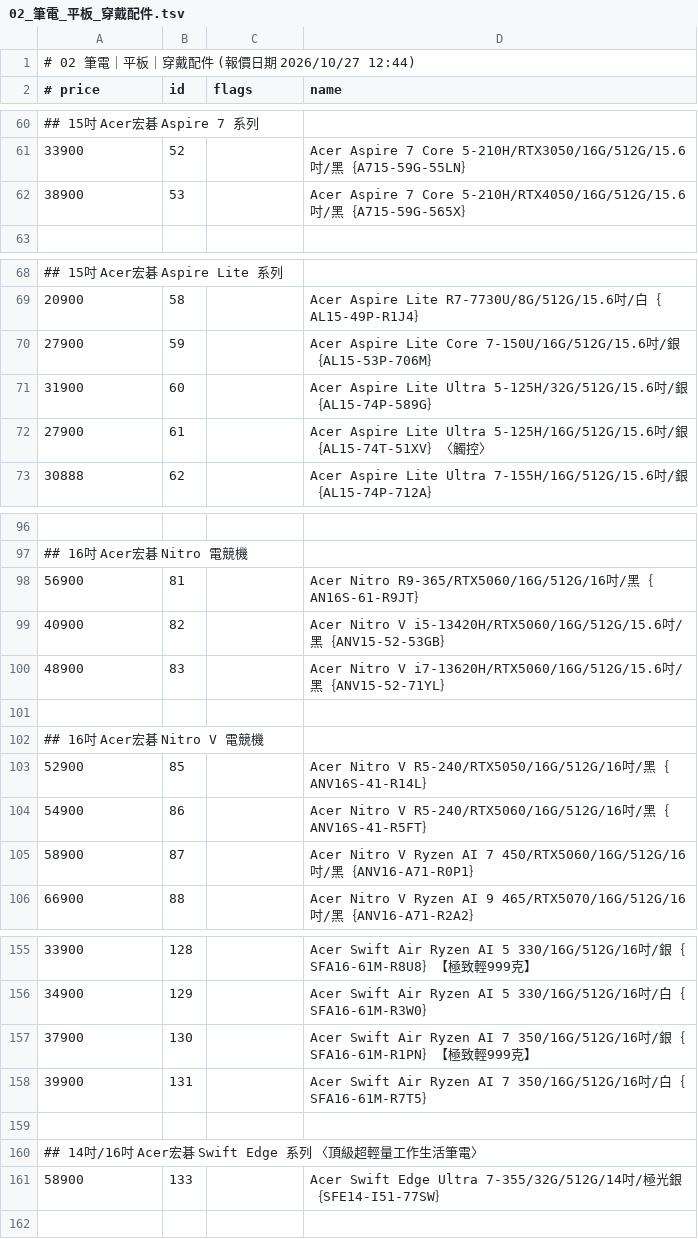
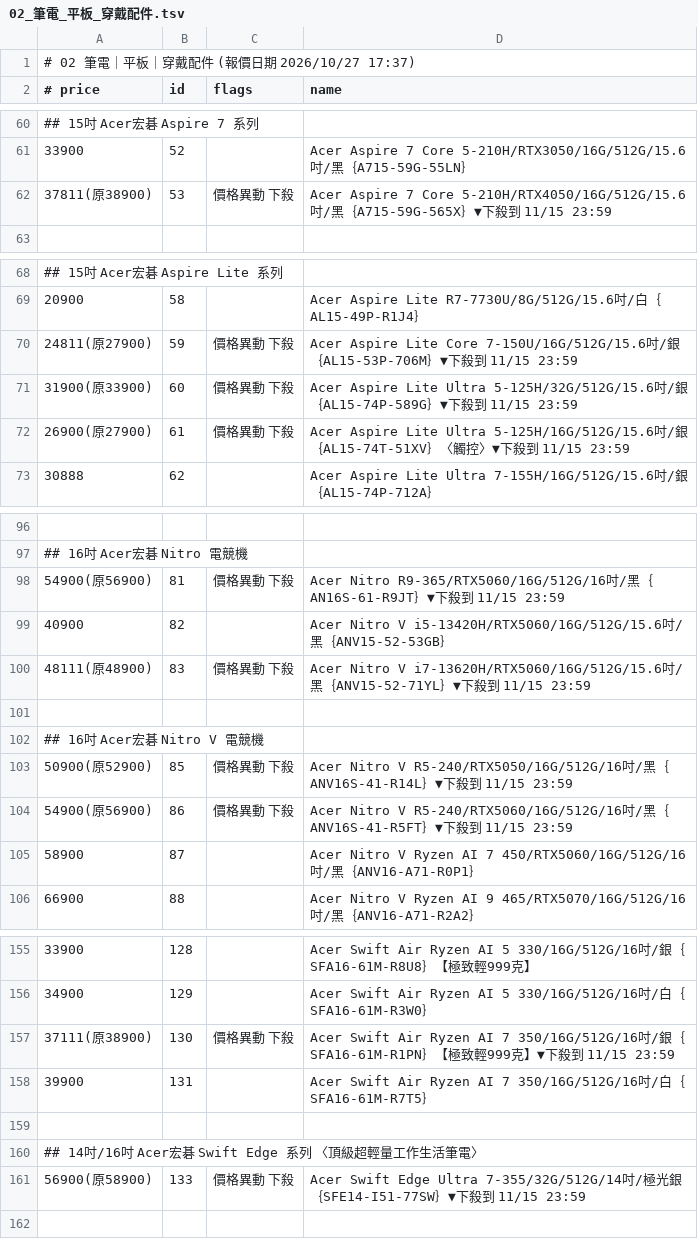
Before and after one commit to jakeuj/architect-pc-builder, a TSV file: data/by_category/02_筆電_平板_穿戴配件.tsv, drawn as a sheet; only a part is shown, gaps mark what is left out; the diff covers the shown part only.

```diff
--- a/data/by_category/02_筆電_平板_穿戴配件.tsv
+++ b/data/by_category/02_筆電_平板_穿戴配件.tsv
@@ -1,2 +1,2 @@
-# 02 筆電｜平板｜穿戴配件  (報價日期 2026/10/27 12:44)
+# 02 筆電｜平板｜穿戴配件  (報價日期 2026/10/27 17:37)
 # price	id	flags	name
@@ -61,3 +61,3 @@
 33900	52		Acer Aspire 7 Core 5-210H/RTX3050/16G/512G/15.6吋/黑｛A715-59G-55LN｝
-38900	53		Acer Aspire 7 Core 5-210H/RTX4050/16G/512G/15.6吋/黑｛A715-59G-565X｝
+37811(原38900)	53	價格異動 下殺	Acer Aspire 7 Core 5-210H/RTX4050/16G/512G/15.6吋/黑｛A715-59G-565X｝▼下殺到 11/15 23:59
 
@@ -69,5 +69,5 @@
 20900	58		Acer Aspire Lite R7-7730U/8G/512G/15.6吋/白｛AL15-49P-R1J4｝
-27900	59		Acer Aspire Lite Core 7-150U/16G/512G/15.6吋/銀｛AL15-53P-706M｝
-31900	60		Acer Aspire Lite Ultra 5-125H/32G/512G/15.6吋/銀｛AL15-74P-589G｝
-27900	61		Acer Aspire Lite Ultra 5-125H/16G/512G/15.6吋/銀｛AL15-74T-51XV｝〈觸控〉
+24811(原27900)	59	價格異動 下殺	Acer Aspire Lite Core 7-150U/16G/512G/15.6吋/銀｛AL15-53P-706M｝▼下殺到 11/15 23:59
+31900(原33900)	60	價格異動 下殺	Acer Aspire Lite Ultra 5-125H/32G/512G/15.6吋/銀｛AL15-74P-589G｝▼下殺到 11/15 23:59
+26900(原27900)	61	價格異動 下殺	Acer Aspire Lite Ultra 5-125H/16G/512G/15.6吋/銀｛AL15-74T-51XV｝〈觸控〉▼下殺到 11/15 23:59
 30888	62		Acer Aspire Lite Ultra 7-155H/16G/512G/15.6吋/銀｛AL15-74P-712A｝
@@ -97,9 +97,9 @@
 ## 16吋 Acer宏碁 Nitro 電競機
-56900	81		Acer Nitro R9-365/RTX5060/16G/512G/16吋/黑｛AN16S-61-R9JT｝
+54900(原56900)	81	價格異動 下殺	Acer Nitro R9-365/RTX5060/16G/512G/16吋/黑｛AN16S-61-R9JT｝▼下殺到 11/15 23:59
 40900	82		Acer Nitro V i5-13420H/RTX5060/16G/512G/15.6吋/黑｛ANV15-52-53GB｝
-48900	83		Acer Nitro V i7-13620H/RTX5060/16G/512G/15.6吋/黑｛ANV15-52-71YL｝
+48111(原48900)	83	價格異動 下殺	Acer Nitro V i7-13620H/RTX5060/16G/512G/15.6吋/黑｛ANV15-52-71YL｝▼下殺到 11/15 23:59
 
 ## 16吋 Acer宏碁 Nitro V 電競機
-52900	85		Acer Nitro V R5-240/RTX5050/16G/512G/16吋/黑｛ANV16S-41-R14L｝
-54900	86		Acer Nitro V R5-240/RTX5060/16G/512G/16吋/黑｛ANV16S-41-R5FT｝
+50900(原52900)	85	價格異動 下殺	Acer Nitro V R5-240/RTX5050/16G/512G/16吋/黑｛ANV16S-41-R14L｝▼下殺到 11/15 23:59
+54900(原56900)	86	價格異動 下殺	Acer Nitro V R5-240/RTX5060/16G/512G/16吋/黑｛ANV16S-41-R5FT｝▼下殺到 11/15 23:59
 58900	87		Acer Nitro V Ryzen AI 7 450/RTX5060/16G/512G/16吋/黑｛ANV16-A71-R0P1｝
@@ -156,3 +156,3 @@
 34900	129		Acer Swift Air Ryzen AI 5 330/16G/512G/16吋/白｛SFA16-61M-R3W0｝
-37900	130		Acer Swift Air Ryzen AI 7 350/16G/512G/16吋/銀｛SFA16-61M-R1PN｝【極致輕999克】
+37111(原38900)	130	價格異動 下殺	Acer Swift Air Ryzen AI 7 350/16G/512G/16吋/銀｛SFA16-61M-R1PN｝【極致輕999克】▼下殺到 11/15 23:59
 39900	131		Acer Swift Air Ryzen AI 7 350/16G/512G/16吋/白｛SFA16-61M-R7T5｝
@@ -160,3 +160,3 @@
 ## 14吋/16吋 Acer宏碁 Swift Edge 系列 〈頂級超輕量工作生活筆電〉
-58900	133		Acer Swift Edge Ultra 7-355/32G/512G/14吋/極光銀｛SFE14-I51-77SW｝
+56900(原58900)	133	價格異動 下殺	Acer Swift Edge Ultra 7-355/32G/512G/14吋/極光銀｛SFE14-I51-77SW｝▼下殺到 11/15 23:59
 
```
Also changed, not shown: 2 added rows, 2 removed rows and 8 edited cells elsewhere in this file, data/by_category/06_記憶體_RAM.tsv, data/by_category/12_顯示卡VGA.tsv, 33 other files.
